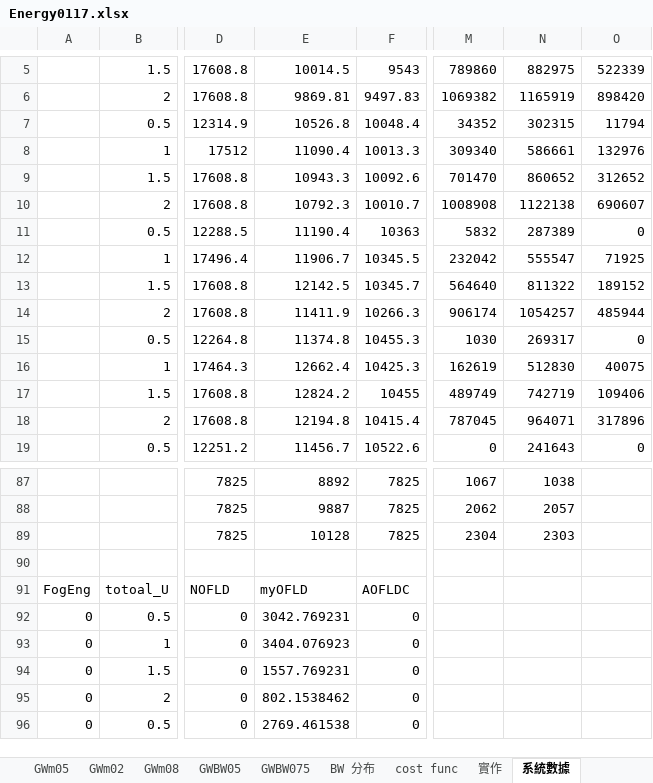
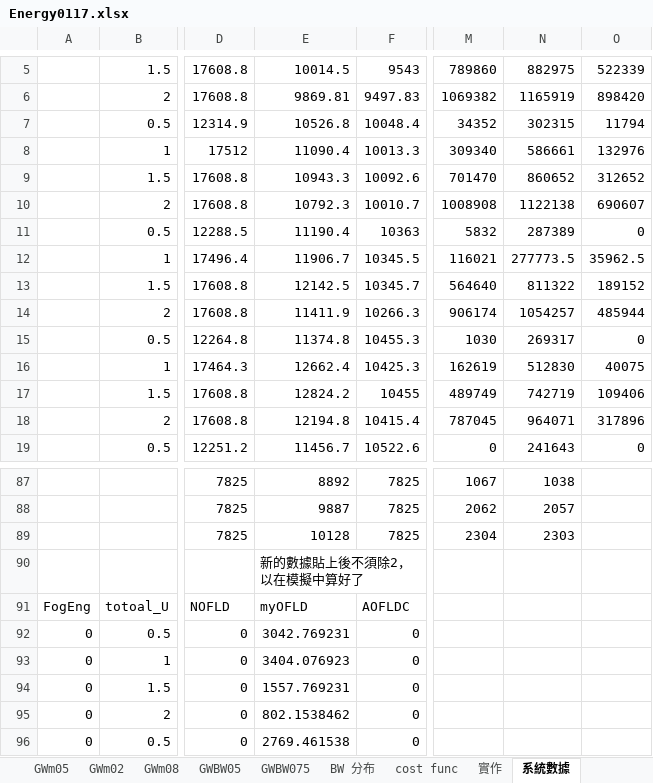
Before and after one commit to M10307431/WbanSim, an Excel workbook: WBAN_Sim/WBAN_GenResult/Energy0117.xlsx, sheet 系統數據, drawn as a sheet; only a part is shown, gaps mark what is left out; values as stored, in another font and other column widths than the file's, no borders; charts and pictures not drawn; the diff names each change by its address in the sheet, - before the commit and + after, or states it on an @@ line.

```diff
--- a/WBAN_Sim/WBAN_GenResult/Energy0117.xlsx (sheet 系統數據)
+++ b/WBAN_Sim/WBAN_GenResult/Energy0117.xlsx (sheet 系統數據)
-M12: 232042
+M12: 116021
-N12: 555547
+N12: 277773.5
-O12: 71925
+O12: 35962.5
-E90: (empty)
+E90: 新的數據貼上後不須除2，以在模擬中算好了
```
Also changed, not shown: sheet 實作, charts or pictures, 36 other files.
